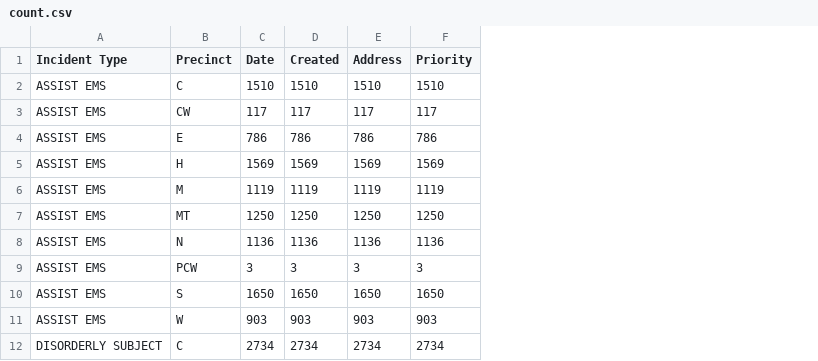
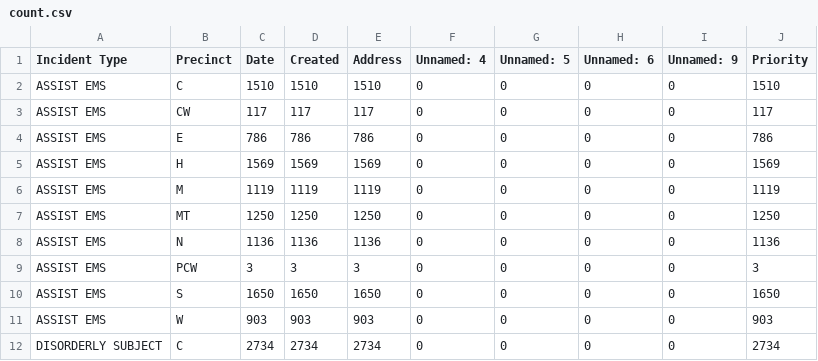
Before and after one commit to MariahN25/partners_in_care, a CSV file: notebook/count.csv, drawn as a sheet; only a part is shown; the diff names each change by its address in the sheet, - before the commit and + after, or states it on an @@ line.

```diff
--- a/notebook/count.csv
+++ b/notebook/count.csv
+column F (Unnamed: 4), rows 2-12: all 0
+column G (Unnamed: 5), rows 2-12: all 0
+column H (Unnamed: 6), rows 2-12: all 0
+column I (Unnamed: 9), rows 2-12: all 0
```
Also changed, not shown: 4 other files.
